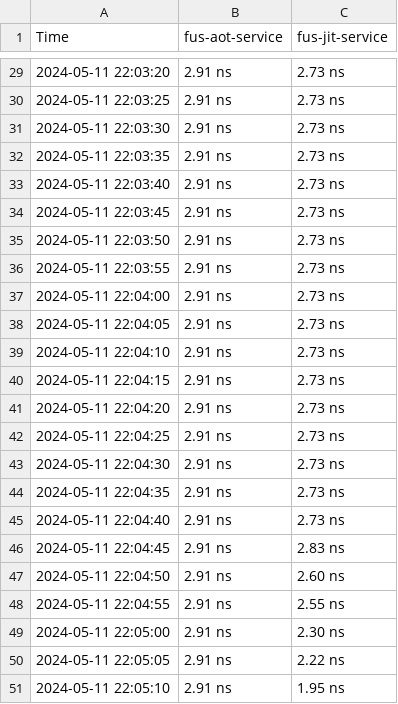
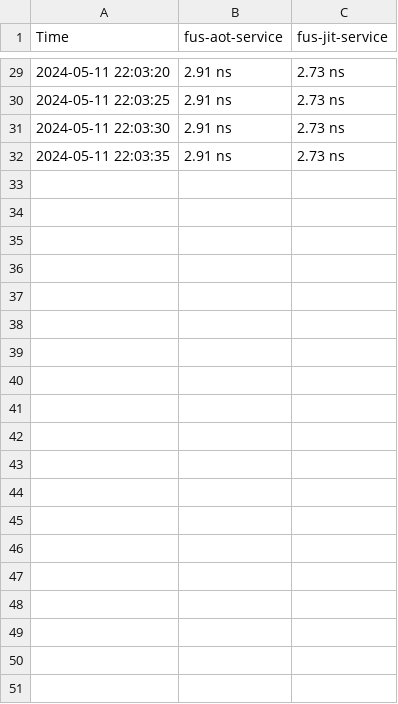
Before and after one commit to DonasNave/MasterThesis, a CSV file: Source/Results/scenario2/Container-IO_Time_spent.csv, drawn as a sheet; only a part is shown, gaps mark what is left out; the diff covers the shown part only; the diff names each change by its address in the sheet, - before the commit and + after, or states it on an @@ line.

```diff
--- a/Source/Results/scenario2/Container-IO_Time_spent.csv
+++ b/Source/Results/scenario2/Container-IO_Time_spent.csv
-row 33: 2024-05-11 22:03:40 | 2.91 ns | 2.73 ns
-row 34: 2024-05-11 22:03:45 | 2.91 ns | 2.73 ns
-row 35: 2024-05-11 22:03:50 | 2.91 ns | 2.73 ns
-row 36: 2024-05-11 22:03:55 | 2.91 ns | 2.73 ns
-row 37: 2024-05-11 22:04:00 | 2.91 ns | 2.73 ns
-row 38: 2024-05-11 22:04:05 | 2.91 ns | 2.73 ns
-row 39: 2024-05-11 22:04:10 | 2.91 ns | 2.73 ns
-row 40: 2024-05-11 22:04:15 | 2.91 ns | 2.73 ns
-row 41: 2024-05-11 22:04:20 | 2.91 ns | 2.73 ns
-row 42: 2024-05-11 22:04:25 | 2.91 ns | 2.73 ns
-row 43: 2024-05-11 22:04:30 | 2.91 ns | 2.73 ns
-row 44: 2024-05-11 22:04:35 | 2.91 ns | 2.73 ns
-row 45: 2024-05-11 22:04:40 | 2.91 ns | 2.73 ns
-row 46: 2024-05-11 22:04:45 | 2.91 ns | 2.83 ns
-row 47: 2024-05-11 22:04:50 | 2.91 ns | 2.60 ns
-row 48: 2024-05-11 22:04:55 | 2.91 ns | 2.55 ns
-row 49: 2024-05-11 22:05:00 | 2.91 ns | 2.30 ns
-row 50: 2024-05-11 22:05:05 | 2.91 ns | 2.22 ns
-row 51: 2024-05-11 22:05:10 | 2.91 ns | 1.95 ns
```
Also changed, not shown: 16 removed rows elsewhere in this file, Source/Results/scenario2/Container-CPU_Usage_sec.csv, Source/Results/scenario2/Container-Memory_footprint_bytes.csv, 15 other files.
